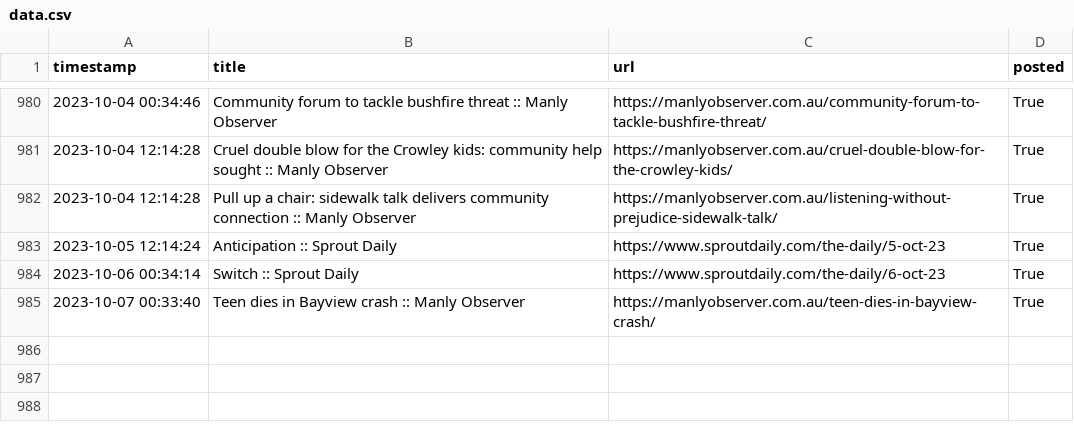
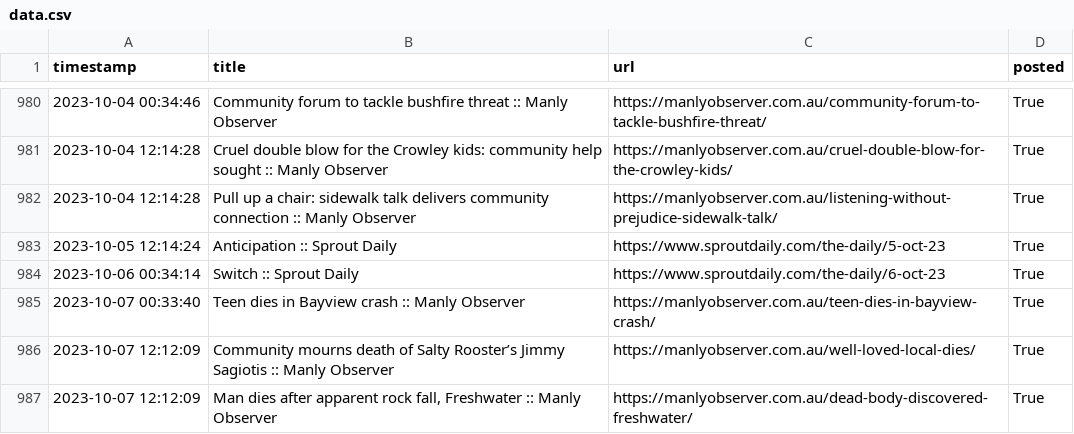
Before and after one commit to alexlaverty/manlybeach-reddit-bot, a CSV file: data.csv, drawn as a sheet; only a part is shown, gaps mark what is left out; the diff names each change by its address in the sheet, - before the commit and + after, or states it on an @@ line.

```diff
--- a/data.csv
+++ b/data.csv
+row 986: 2023-10-07 12:12:09 | Community mourns death of Salty Rooster’s Jimmy Sagiotis :: Manly Observer | https://manlyobserver.com.au/well-loved-local-dies/ | True
+row 987: 2023-10-07 12:12:09 | Man dies after apparent rock fall, Freshwater :: Manly Observer | https://manlyobserver.com.au/dead-body-discovered-freshwater/ | True
```
